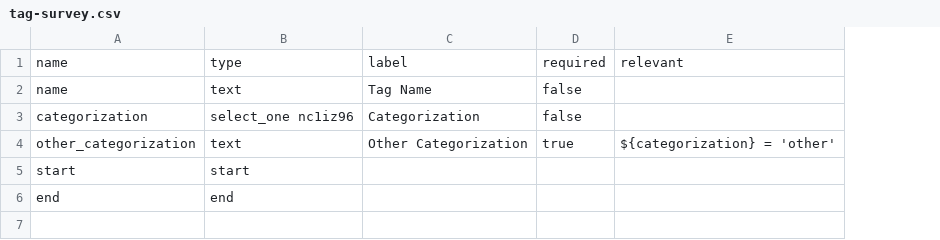
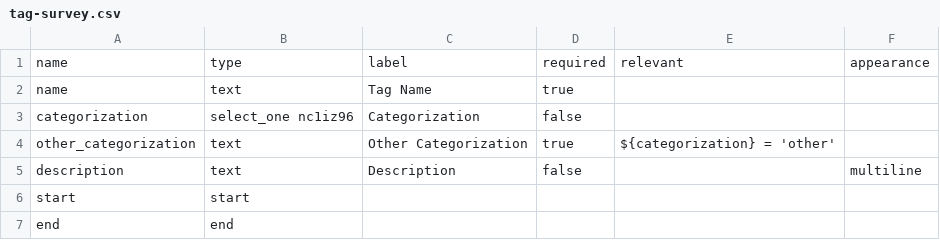
Before and after one commit to StraboSpot/strabo-mobile, a CSV file: www/app/data-models/tag-survey.csv, drawn as a sheet; addresses are those after the commit; the diff names each change by its address in the sheet, - before the commit and + after, or states it on an @@ line.

```diff
--- a/www/app/data-models/tag-survey.csv
+++ b/www/app/data-models/tag-survey.csv
+column F, row 1: appearance
-D2: false
+D2: true
+row 5: description | text | Description | false |  | multiline
```
Also changed, not shown: www/app/data-models/project_preferences-survey.csv, 14 other files.
